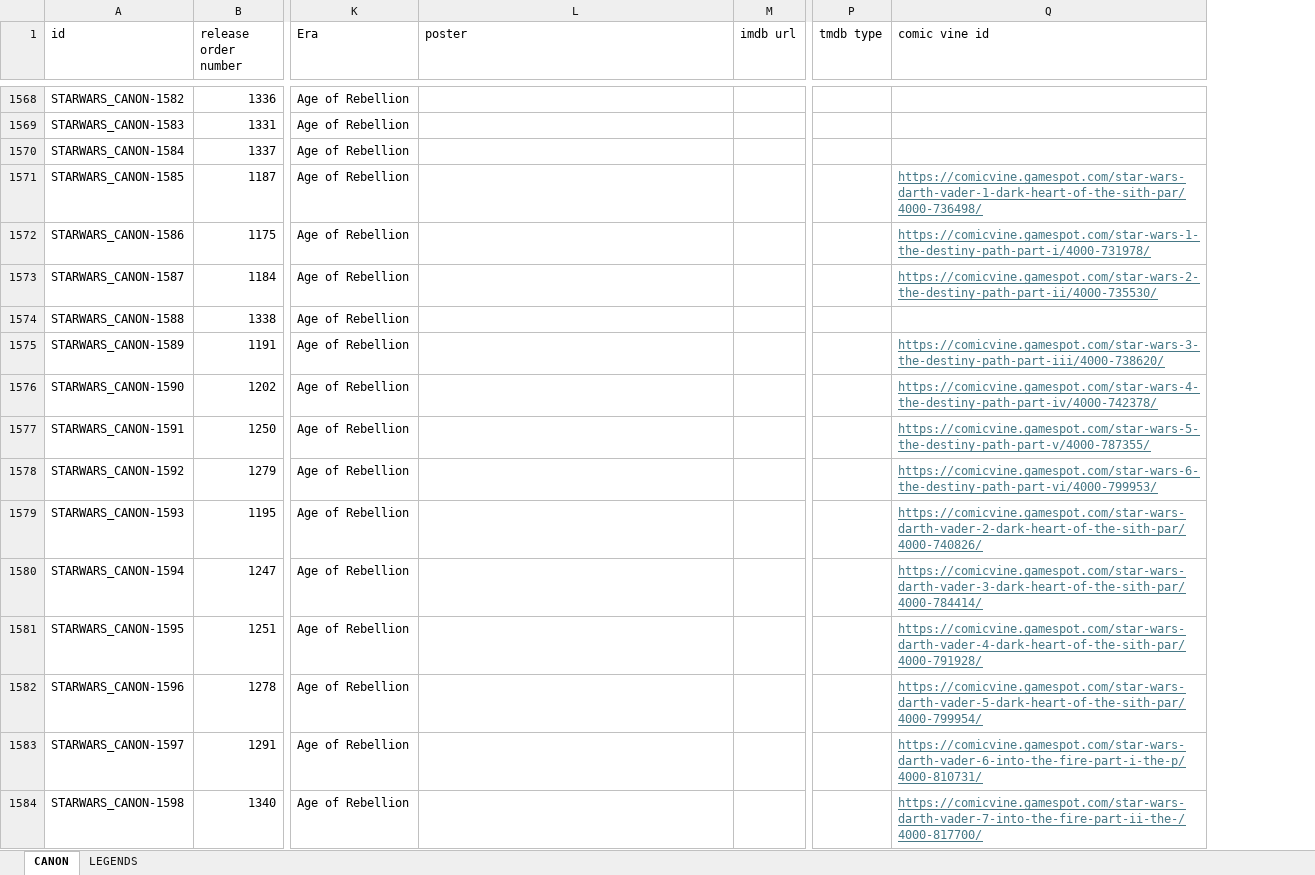
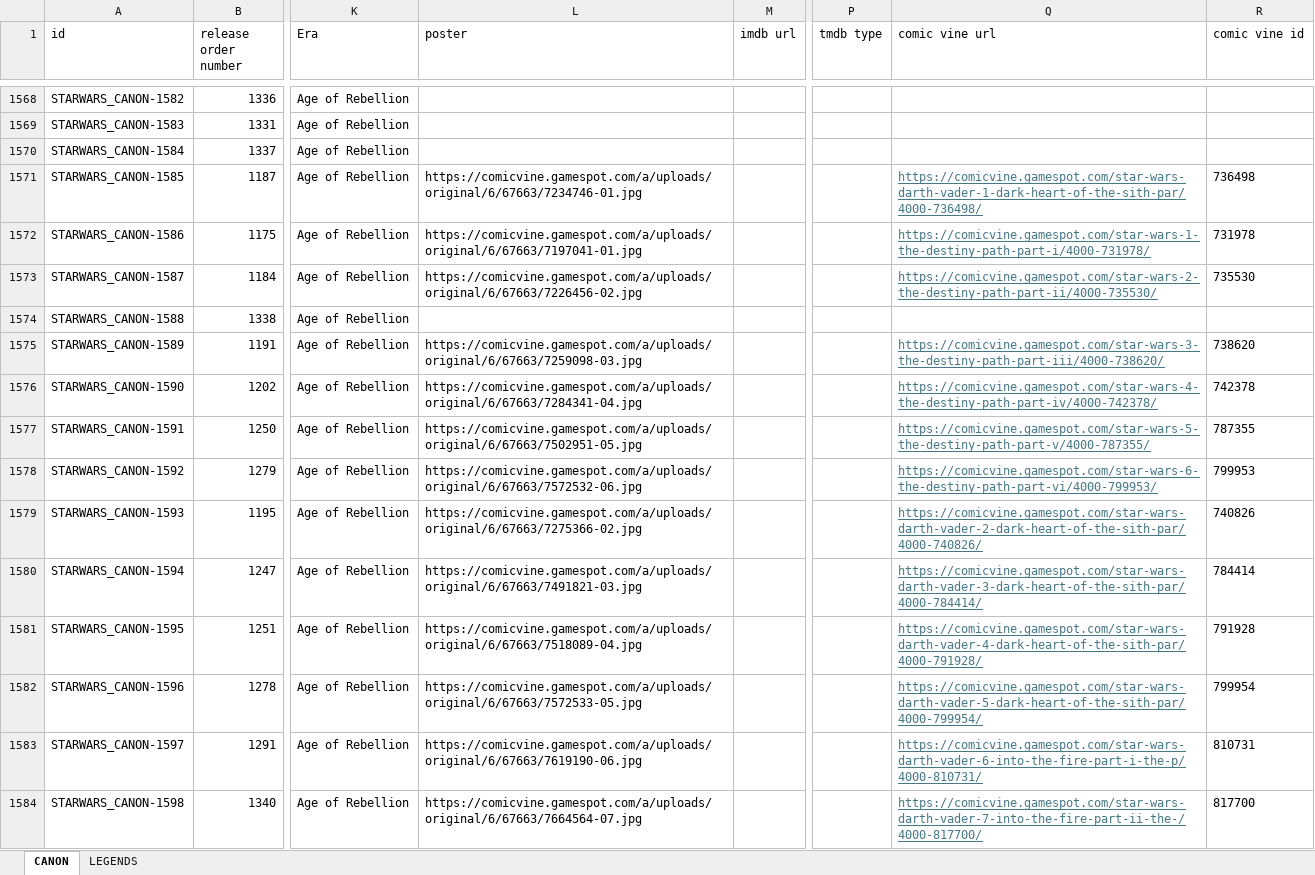
Before and after one commit to Arnixen/The-Canon-Catalog, an Excel workbook: STARWARS.xlsx, sheet CANON, drawn as a sheet; only a part is shown, gaps mark what is left out; values as stored, in another font and other column widths than the file's, no borders; the diff covers the shown part only; the diff names each change by its address in the sheet, - before the commit and + after, or states it on an @@ line.

Commit message:
Major Restructuring and Added Comic Covers

```diff
--- a/STARWARS.xlsx (sheet CANON)
+++ b/STARWARS.xlsx (sheet CANON)
+column R (comic vine id), rows 1571-1584: 736498 | 731978 | 735530 |  | 738620 | 742378 | 787355 | 799953 | 740826 | 784414 | 791928 | 799954 | 810731 | 817700
-Q1: comic vine id
+Q1: comic vine url
-L1571 (poster): (empty)
+L1571 (poster): https://comicvine.gamespot.com/a/uploads/original/6/67663/7234746-01.jpg
-L1572 (poster): (empty)
+L1572 (poster): https://comicvine.gamespot.com/a/uploads/original/6/67663/7197041-01.jpg
-L1573 (poster): (empty)
+L1573 (poster): https://comicvine.gamespot.com/a/uploads/original/6/67663/7226456-02.jpg
-L1575 (poster): (empty)
+L1575 (poster): https://comicvine.gamespot.com/a/uploads/original/6/67663/7259098-03.jpg
-L1576 (poster): (empty)
+L1576 (poster): https://comicvine.gamespot.com/a/uploads/original/6/67663/7284341-04.jpg
-L1577 (poster): (empty)
+L1577 (poster): https://comicvine.gamespot.com/a/uploads/original/6/67663/7502951-05.jpg
-L1578 (poster): (empty)
+L1578 (poster): https://comicvine.gamespot.com/a/uploads/original/6/67663/7572532-06.jpg
-L1579 (poster): (empty)
+L1579 (poster): https://comicvine.gamespot.com/a/uploads/original/6/67663/7275366-02.jpg
-L1580 (poster): (empty)
+L1580 (poster): https://comicvine.gamespot.com/a/uploads/original/6/67663/7491821-03.jpg
-L1581 (poster): (empty)
+L1581 (poster): https://comicvine.gamespot.com/a/uploads/original/6/67663/7518089-04.jpg
-L1582 (poster): (empty)
+L1582 (poster): https://comicvine.gamespot.com/a/uploads/original/6/67663/7572533-05.jpg
-L1583 (poster): (empty)
+L1583 (poster): https://comicvine.gamespot.com/a/uploads/original/6/67663/7619190-06.jpg
-L1584 (poster): (empty)
+L1584 (poster): https://comicvine.gamespot.com/a/uploads/original/6/67663/7664564-07.jpg
```
Also changed, not shown: 1125 edited cells elsewhere in this sheet, sheet LEGENDS, DCU.xlsx, MCU.xlsx, 15 other files.
